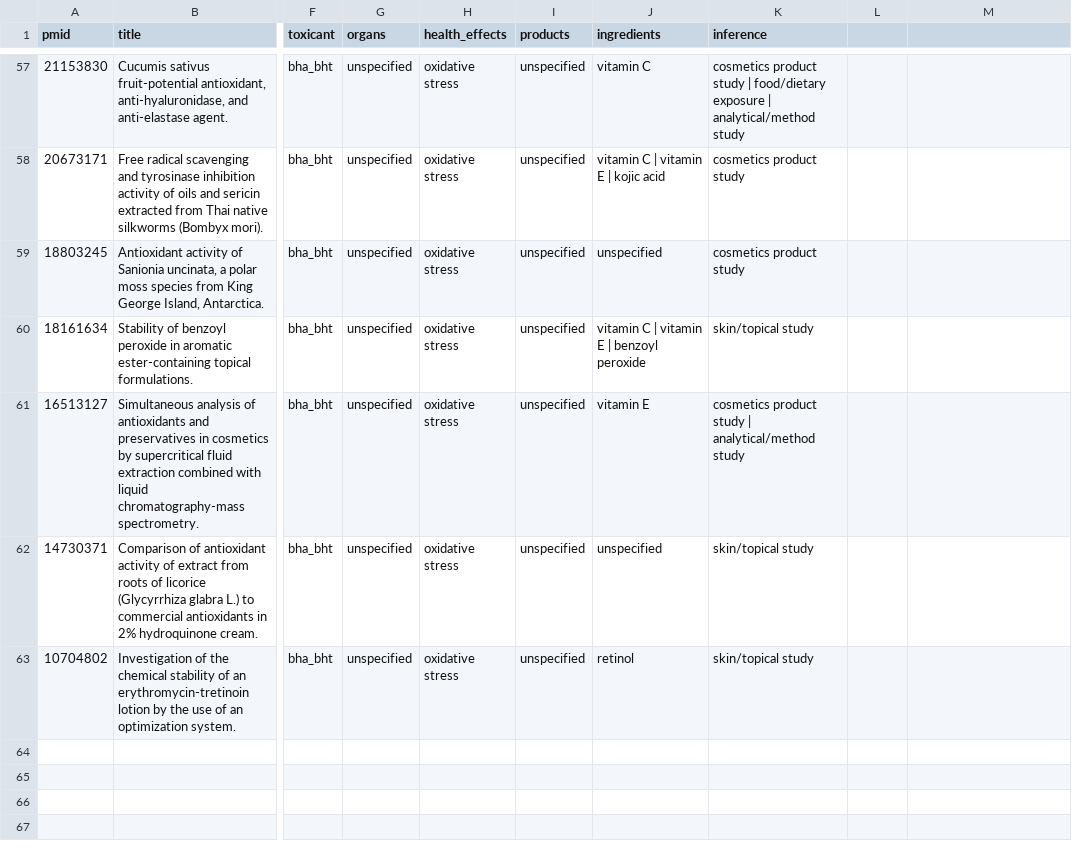
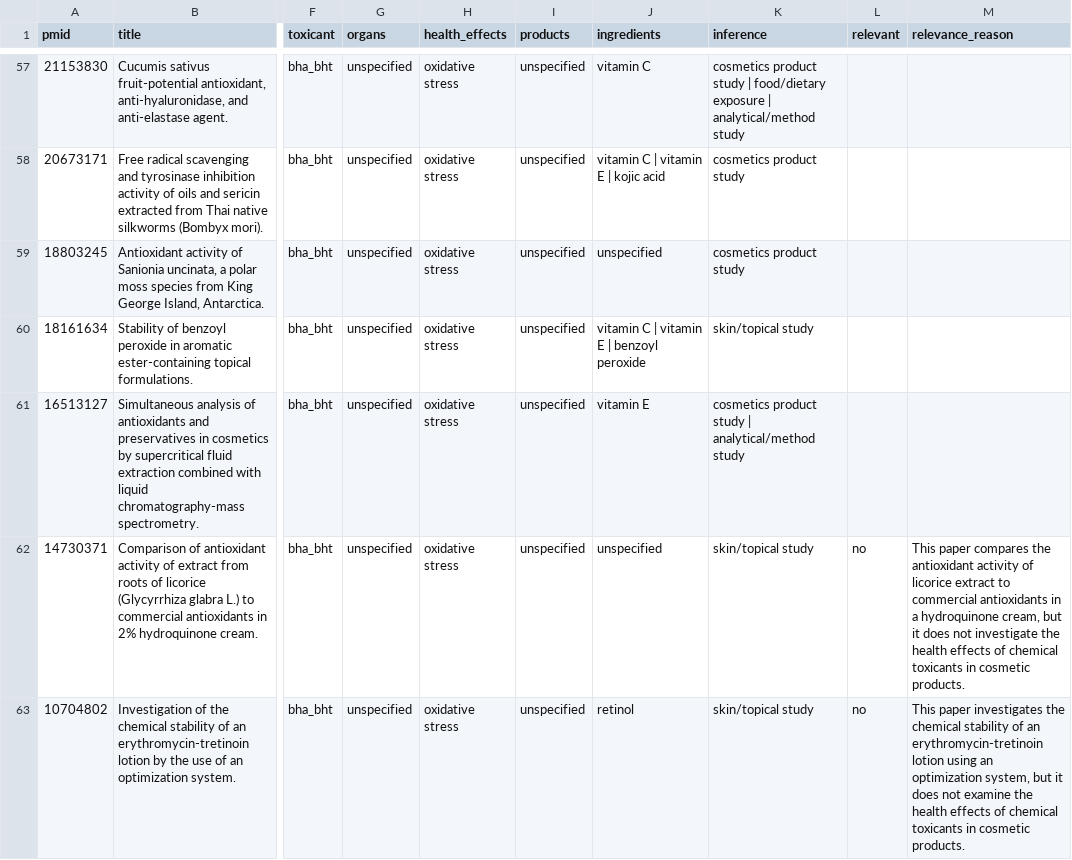
Before and after one commit to CuriousHamza/CosmoTox, a CSV file: database/pubmed_bha_bht.csv, drawn as a sheet; only a part is shown, gaps mark what is left out; the diff names each change by its address in the sheet, - before the commit and + after, or states it on an @@ line.

```diff
--- a/database/pubmed_bha_bht.csv
+++ b/database/pubmed_bha_bht.csv
-L1: (empty)
+L1: relevant
-M1: (empty)
+M1: relevance_reason
-L62:L63 (relevant): (empty)
+L62:L63 (relevant): no
-M62 (relevance_reason): (empty)
+M62 (relevance_reason): This paper compares the antioxidant activity of licorice extract to commercial antioxidants in a hydroquinone cream, but it does not investigate the health effects of chemical toxicants in cosmetic products.
-M63 (relevance_reason): (empty)
+M63 (relevance_reason): This paper investigates the chemical stability of an erythromycin-tretinoin lotion using an optimization system, but it does not examine the health effects of chemical toxicants in cosmetic products.
```
Also changed, not shown: database/pubmed_coal_tar.csv, database/pubmed_ethanolamines.csv, 14 other files.
